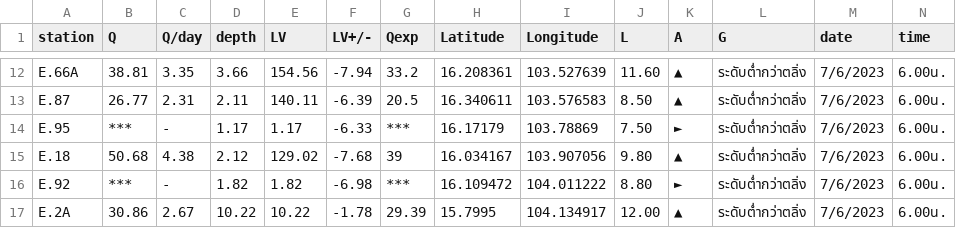
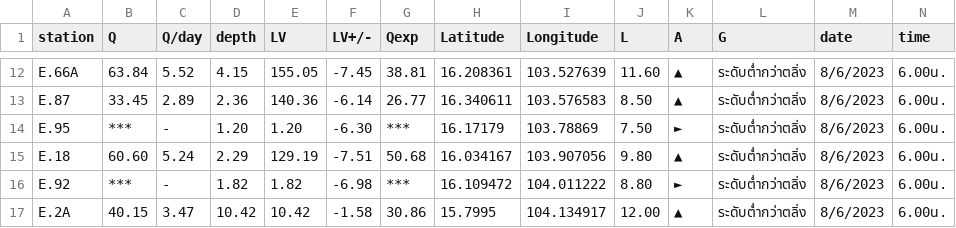
Before and after one commit to rattapong4500830013/map_stacionwater, a CSV file: station_water6.csv, drawn as a sheet; only a part is shown, gaps mark what is left out; the diff covers the shown part only; the diff names each change by its address in the sheet, - before the commit and + after, or states it on an @@ line.

```diff
--- a/station_water6.csv
+++ b/station_water6.csv
-B12 (Q): 38.81
+B12 (Q): 63.84
-C12 (Q/day): 3.35
+C12 (Q/day): 5.52
-D12 (depth): 3.66
+D12 (depth): 4.15
-E12 (LV): 154.56
+E12 (LV): 155.05
-F12 (LV+/-): -7.94
+F12 (LV+/-): -7.45
-G12 (Qexp): 33.2
+G12 (Qexp): 38.81
-M12:M17 (date): 7/6/2023
+M12:M17 (date): 8/6/2023
-B13 (Q): 26.77
+B13 (Q): 33.45
-C13 (Q/day): 2.31
+C13 (Q/day): 2.89
-D13 (depth): 2.11
+D13 (depth): 2.36
-E13 (LV): 140.11
+E13 (LV): 140.36
-F13 (LV+/-): -6.39
+F13 (LV+/-): -6.14
-G13 (Qexp): 20.5
+G13 (Qexp): 26.77
-D14 (depth): 1.17
+D14 (depth): 1.20
-E14 (LV): 1.17
+E14 (LV): 1.20
-F14 (LV+/-): -6.33
+F14 (LV+/-): -6.30
-B15 (Q): 50.68
+B15 (Q): 60.60
-C15 (Q/day): 4.38
+C15 (Q/day): 5.24
-D15 (depth): 2.12
+D15 (depth): 2.29
-E15 (LV): 129.02
+E15 (LV): 129.19
-F15 (LV+/-): -7.68
+F15 (LV+/-): -7.51
-G15 (Qexp): 39
+G15 (Qexp): 50.68
-B17 (Q): 30.86
+B17 (Q): 40.15
-C17 (Q/day): 2.67
+C17 (Q/day): 3.47
-D17 (depth): 10.22
+D17 (depth): 10.42
-E17 (LV): 10.22
+E17 (LV): 10.42
-F17 (LV+/-): -1.78
+F17 (LV+/-): -1.58
-G17 (Qexp): 29.39
+G17 (Qexp): 30.86
```
Also changed, not shown: 93 edited cells elsewhere in this file, damp_water6.csv.
